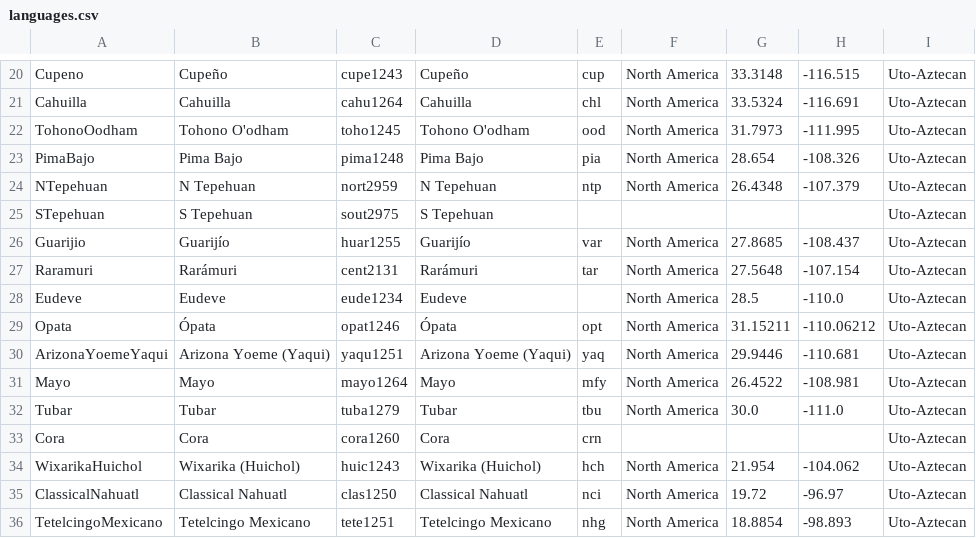
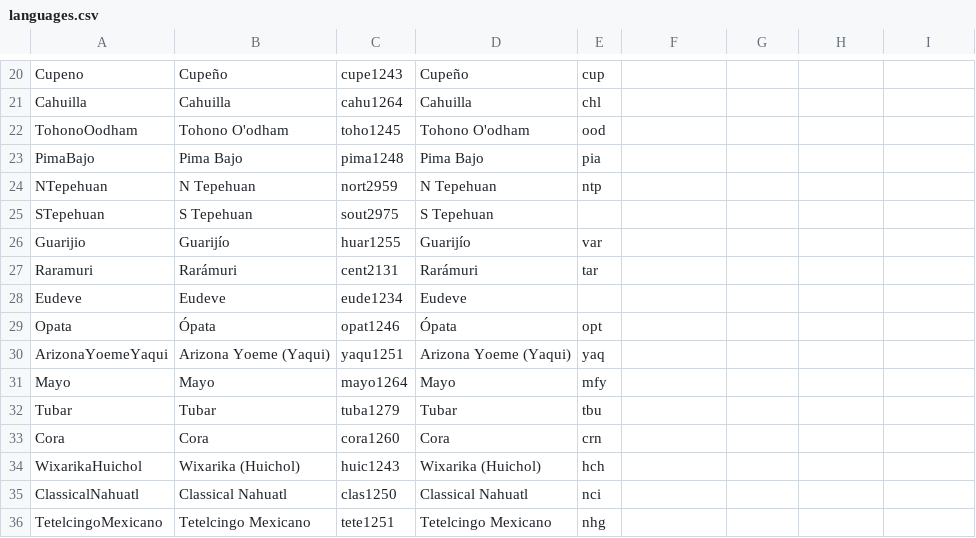
Before and after one commit to lexibank/wheelerutoaztecan, a CSV file: cldf/languages.csv, drawn as a sheet; only a part is shown, gaps mark what is left out; the diff covers the shown part only; the diff names each change by its address in the sheet, - before the commit and + after, or states it on an @@ line.

```diff
--- a/cldf/languages.csv
+++ b/cldf/languages.csv
-F20:F24: North America
+F20:F24: (empty)
-G20: 33.3148
+G20: (empty)
-H20: -116.515
+H20: (empty)
-I20:I36: Uto-Aztecan
+I20:I36: (empty)
-G21: 33.5324
+G21: (empty)
-H21: -116.691
+H21: (empty)
-G22: 31.7973
+G22: (empty)
-H22: -111.995
+H22: (empty)
-G23: 28.654
+G23: (empty)
-H23: -108.326
+H23: (empty)
-G24: 26.4348
+G24: (empty)
-H24: -107.379
+H24: (empty)
-F26:F32: North America
+F26:F32: (empty)
-G26: 27.8685
+G26: (empty)
-H26: -108.437
+H26: (empty)
-G27: 27.5648
+G27: (empty)
-H27: -107.154
+H27: (empty)
-G28: 28.5
+G28: (empty)
-H28: -110.0
+H28: (empty)
-G29: 31.15211
+G29: (empty)
-H29: -110.06212
+H29: (empty)
-G30: 29.9446
+G30: (empty)
-H30: -110.681
+H30: (empty)
-G31: 26.4522
+G31: (empty)
-H31: -108.981
+H31: (empty)
-G32: 30.0
+G32: (empty)
-H32: -111.0
+H32: (empty)
-F34:F36: North America
+F34:F36: (empty)
-G34: 21.954
+G34: (empty)
-H34: -104.062
+H34: (empty)
-G35: 19.72
+G35: (empty)
-H35: -96.97
+H35: (empty)
-G36: 18.8854
+G36: (empty)
-H36: -98.893
+H36: (empty)
```
Also changed, not shown: 88 edited cells elsewhere in this file, cldf/forms.csv, etc/orthography.tsv, 4 other files.
